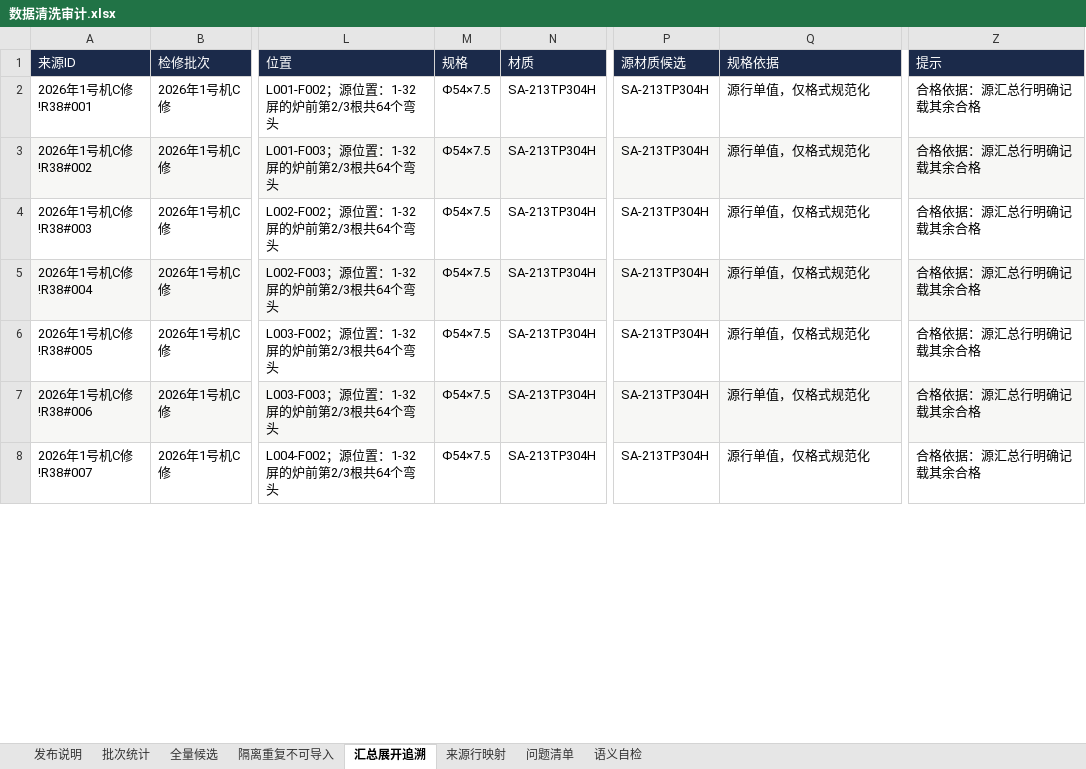
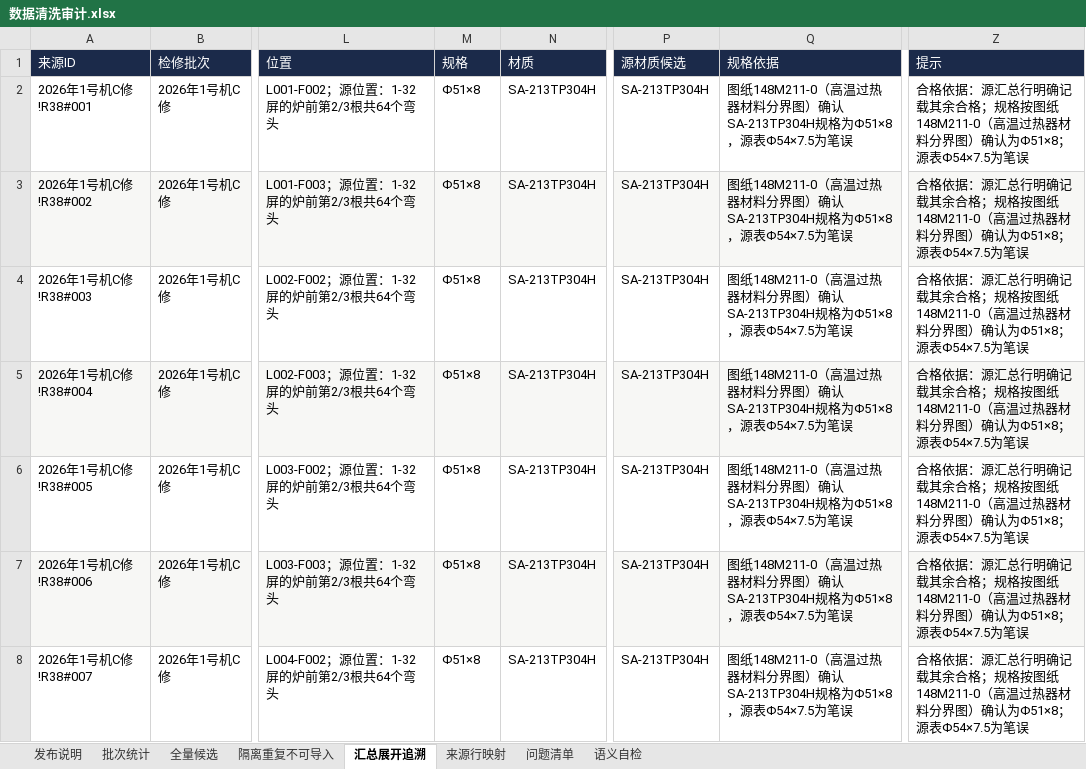
Before and after one commit to xiaolong2438/BOILER-TUBE-LIFECYCLE-MANAGEMENT-SYSTEM, an Excel workbook: data-cleaning/verified/数据清洗审计.xlsx, sheet 汇总展开追溯, drawn as a sheet; only a part is shown, gaps mark what is left out; values as stored, in another font and other column widths than the file's, no borders; the diff covers the shown part only; the diff names each change by its address in the sheet, - before the commit and + after, or states it on an @@ line.

```diff
--- a/data-cleaning/verified/数据清洗审计.xlsx (sheet 汇总展开追溯)
+++ b/data-cleaning/verified/数据清洗审计.xlsx (sheet 汇总展开追溯)
-M2:M8 (规格): Φ54×7.5
+M2:M8 (规格): Φ51×8
-Q2:Q8 (规格依据): 源行单值，仅格式规范化
+Q2:Q8 (规格依据): 图纸148M211-0（高温过热器材料分界图）确认SA-213TP304H规格为Φ51×8，源表Φ54×7.5为笔误
-Z2:Z8 (提示): 合格依据：源汇总行明确记载其余合格
+Z2:Z8 (提示): 合格依据：源汇总行明确记载其余合格；规格按图纸148M211-0（高温过热器材料分界图）确认为Φ51×8；源表Φ54×7.5为笔误
```
Also changed, not shown: 156 edited cells elsewhere in this sheet, sheet 全量候选, sheet 发布说明, data-cleaning/verified/增量_2026年1号机C修_汇总展开91.xlsx, data-cleaning/verified/导入_2021年2号机A修.xlsx, 10 other files.
